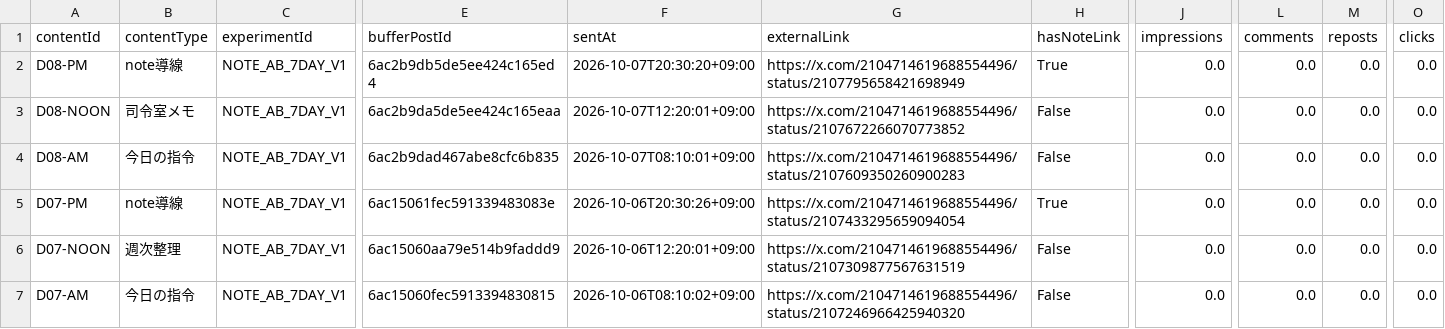
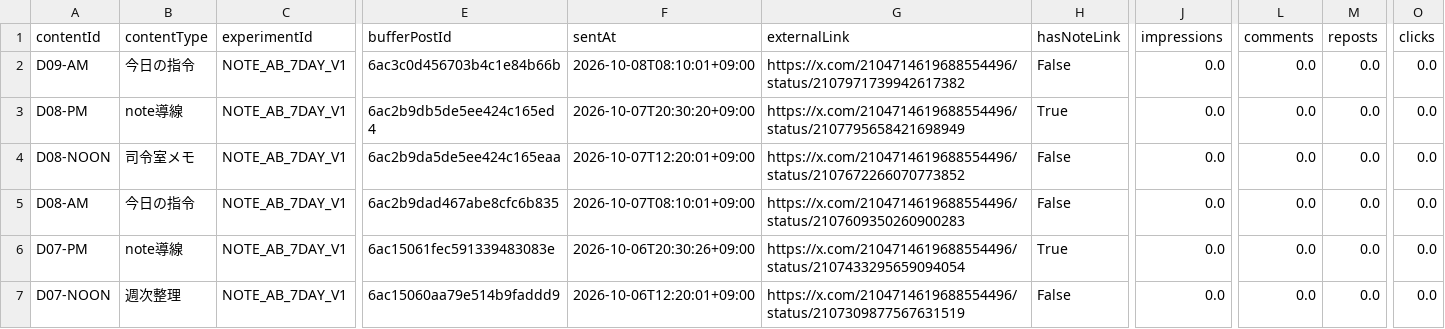
Before and after one commit to innovation4131210-alt/sena-media, a CSV file: automation/ai-command-x/analytics/posts.csv, drawn as a sheet; only a part is shown, gaps mark what is left out; the shorter side is filled out with more unchanged rows; rows hold the shown columns only; the diff names each change by its address in the sheet, - before the commit and + after, or states it on an @@ line.

```diff
--- a/automation/ai-command-x/analytics/posts.csv
+++ b/automation/ai-command-x/analytics/posts.csv
+row 2: D09-AM | 今日の指令 | NOTE_AB_7DAY_V1 | 6ac3c0d456703b4c1e84b66b | 2026-10-08T08:10:01+09:00 | https://x.com/2104714619688554496/status/2107971739942617382 | False | 0.0 | 0.0 | 0.0 | 0.0
```
Also changed, not shown: 4 other files.
